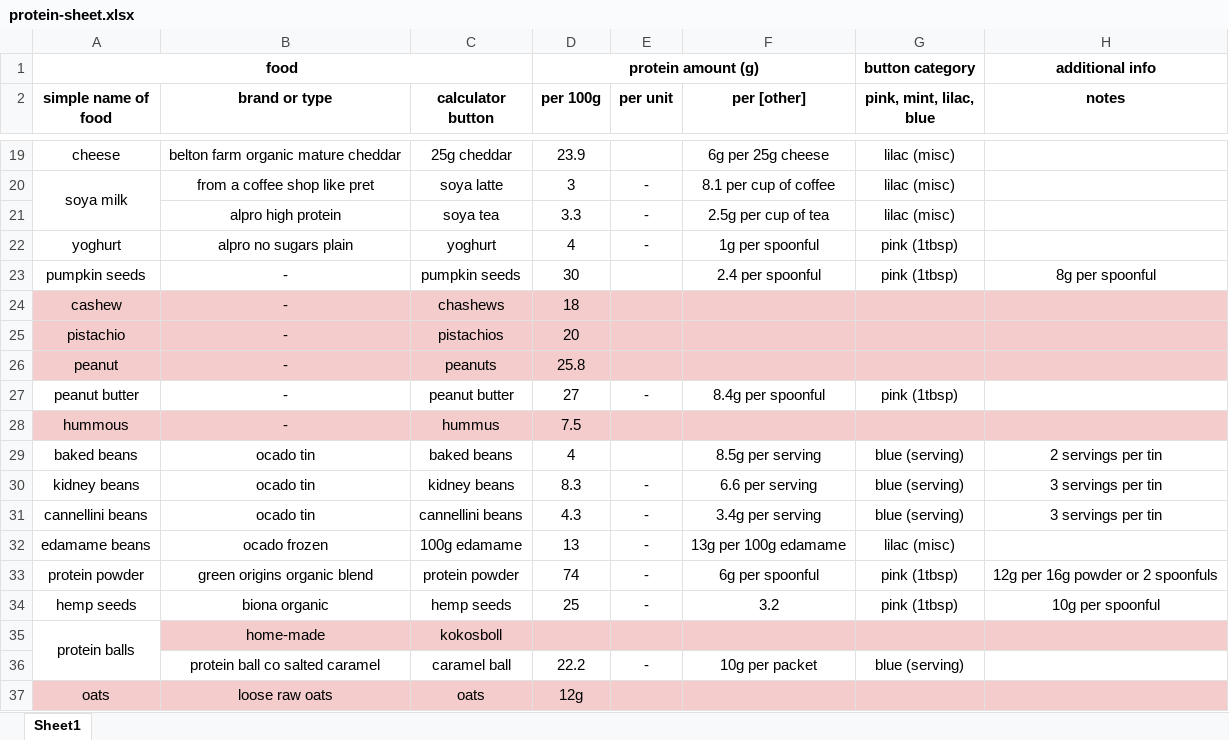
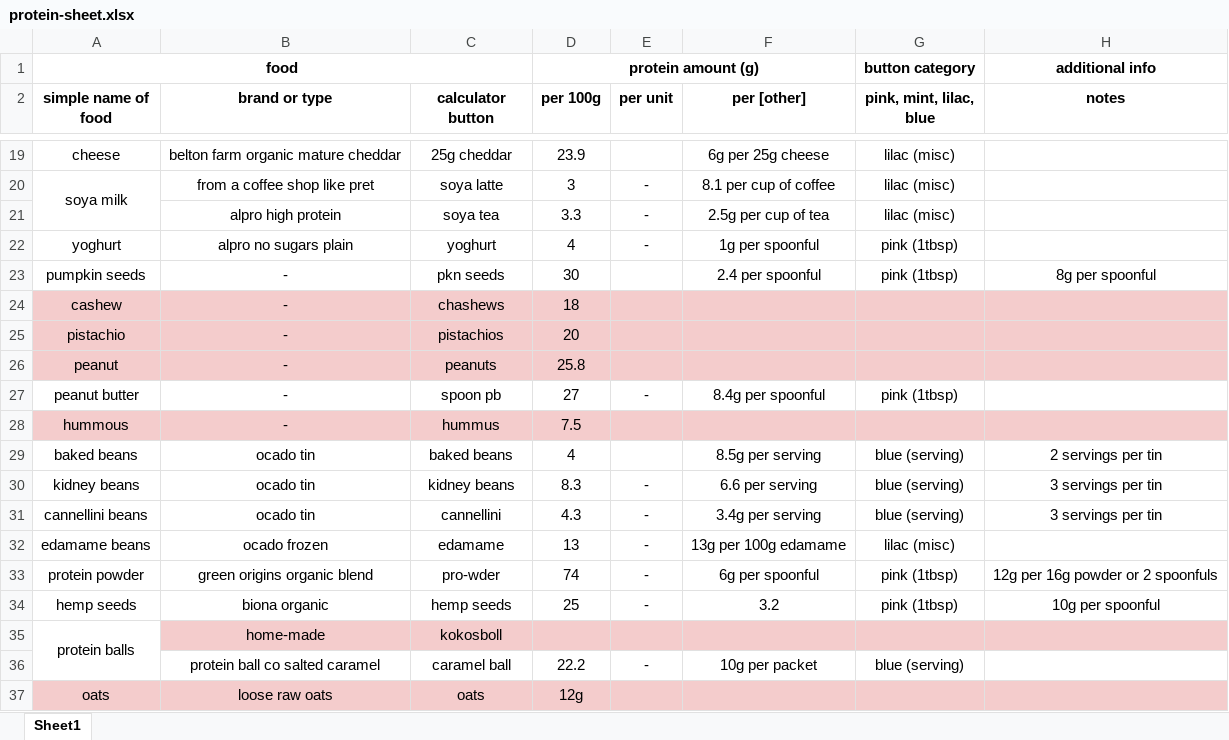
Before and after one commit to kimia-builds/protein-calculator, an Excel workbook: protein-sheet.xlsx, sheet Sheet1, drawn as a sheet; only a part is shown, gaps mark what is left out; values as stored, in another font and other column widths than the file's, no borders; the diff covers the shown part only; the diff names each change by its address in the sheet, - before the commit and + after, or states it on an @@ line.

```diff
--- a/protein-sheet.xlsx (sheet Sheet1)
+++ b/protein-sheet.xlsx (sheet Sheet1)
-C23 (calculator button): pumpkin seeds
+C23 (calculator button): pkn seeds
-C27 (calculator button): peanut butter
+C27 (calculator button): spoon pb
-C31 (calculator button): cannellini beans
+C31 (calculator button): cannellini
-C32 (calculator button): 100g edamame
+C32 (calculator button): edamame
-C33 (calculator button): protein powder
+C33 (calculator button): pro-wder
```
Also changed, not shown: 10 edited cells elsewhere in this sheet, 6 other files.
